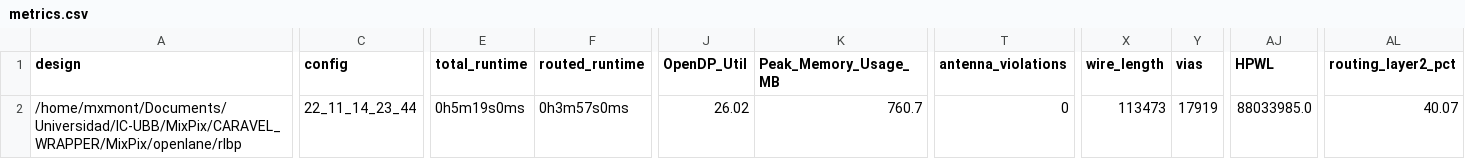
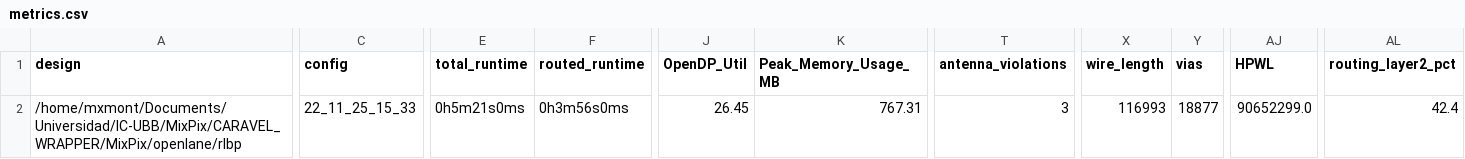
Before and after one commit to HALxmont/MixPix, a CSV file: signoff/rlbp/metrics.csv, drawn as a sheet; only a part is shown, gaps mark what is left out; the diff covers the shown part only; the diff names each change by its address in the sheet, - before the commit and + after, or states it on an @@ line.

Commit message:
SL CMP out mapped, RLBP CMP in mapped

```diff
--- a/signoff/rlbp/metrics.csv
+++ b/signoff/rlbp/metrics.csv
-C2 (config): 22_11_14_23_44
+C2 (config): 22_11_25_15_33
-E2 (total_runtime): 0h5m19s0ms
+E2 (total_runtime): 0h5m21s0ms
-F2 (routed_runtime): 0h3m57s0ms
+F2 (routed_runtime): 0h3m56s0ms
-J2 (OpenDP_Util): 26.02
+J2 (OpenDP_Util): 26.45
-K2 (Peak_Memory_Usage_MB): 760.7
+K2 (Peak_Memory_Usage_MB): 767.31
-T2 (antenna_violations): 0
+T2 (antenna_violations): 3
-X2 (wire_length): 113473
+X2 (wire_length): 116993
-Y2 (vias): 17919
+Y2 (vias): 18877
-AJ2 (HPWL): 88033985.0
+AJ2 (HPWL): 90652299.0
-AL2 (routing_layer2_pct): 40.07
+AL2 (routing_layer2_pct): 42.4
```
Also changed, not shown: 26 edited cells elsewhere in this file, signoff/user_project_wrapper/metrics.csv, 26 other files.
